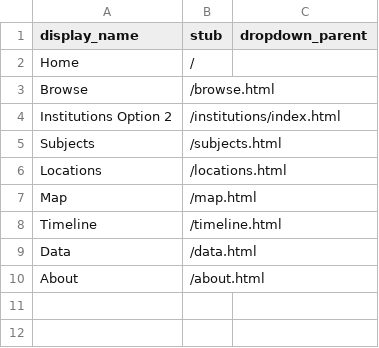
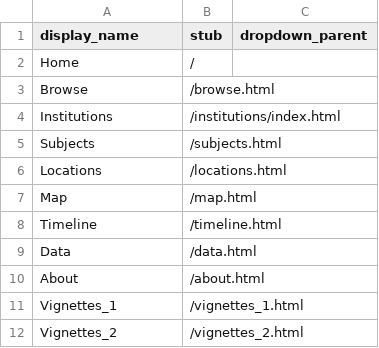
Before and after one commit to Somsanith-ISU/Collections_Pages_Mockup_V1, a CSV file: _data/config-nav.csv, drawn as a sheet.

Commit message:
Practice
Adding different options for Vignettes

```diff
--- a/_data/config-nav.csv
+++ b/_data/config-nav.csv
@@ -3,3 +3,3 @@ Home,/,
 Browse,/browse.html,
-Institutions Option 2,/institutions/index.html,
+Institutions,/institutions/index.html,
 Subjects,/subjects.html,
@@ -10 +10,3 @@ Data,/data.html,
 About,/about.html,
+Vignettes_1,/vignettes_1.html,
+Vignettes_2,/vignettes_2.html,
```
Also changed, not shown: _data/institutions.csv, 7 other files.
